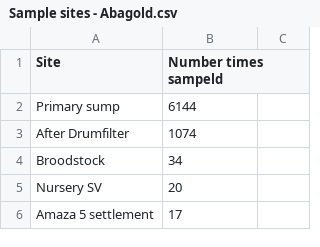
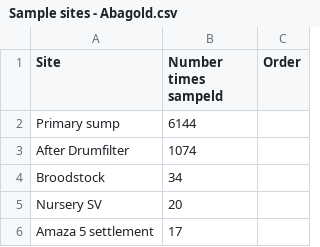
Before and after one commit to timponton/Phytoplankton-counts, a CSV file: Sample sites - Abagold.csv, drawn as a sheet; only a part is shown; the diff names each change by its address in the sheet, - before the commit and + after, or states it on an @@ line.

```diff
--- a/Sample sites - Abagold.csv
+++ b/Sample sites - Abagold.csv
-C1: (empty)
+C1: Order
```
Also changed, not shown: 3 other files.
